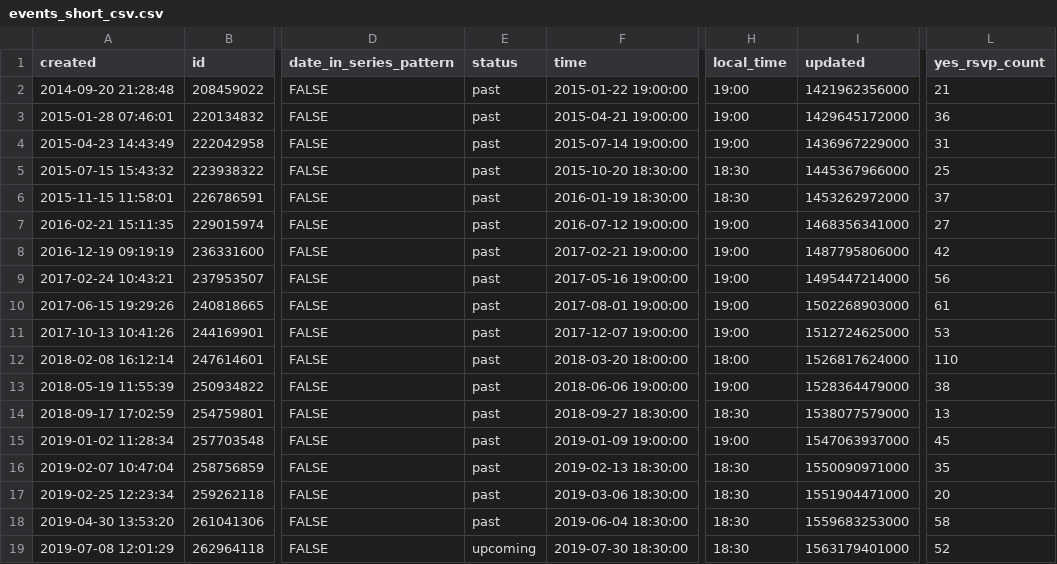
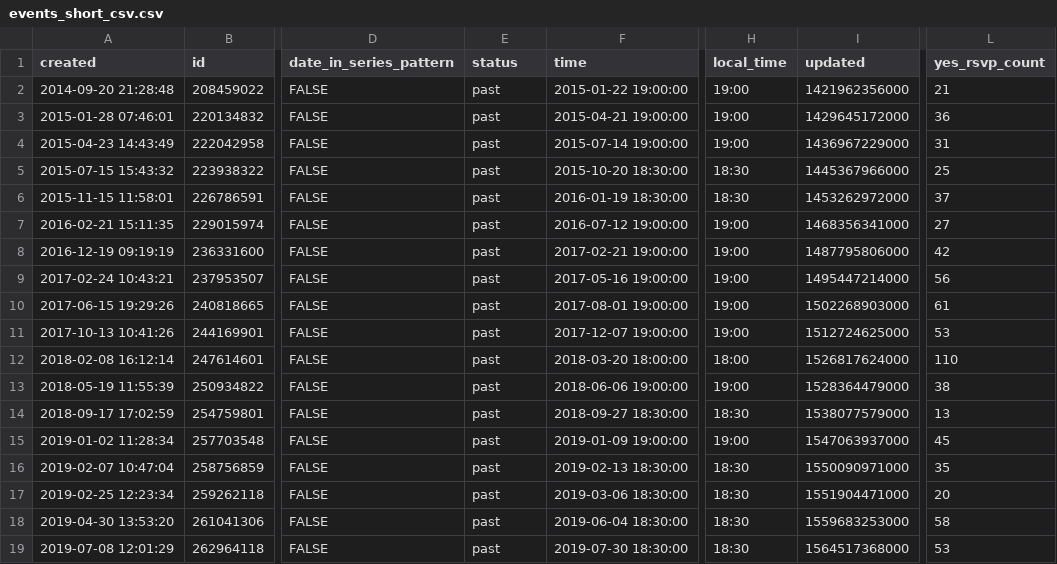
Before and after one commit to rusershamburg/rusershamburg.github.io, a CSV file: stats/events_short_csv.csv, drawn as a sheet; only a part is shown, gaps mark what is left out; the diff names each change by its address in the sheet, - before the commit and + after, or states it on an @@ line.

```diff
--- a/stats/events_short_csv.csv
+++ b/stats/events_short_csv.csv
-E19 (status): upcoming
+E19 (status): past
-I19 (updated): 1563179401000
+I19 (updated): 1564517368000
-L19 (yes_rsvp_count): 52
+L19 (yes_rsvp_count): 53
```
Also changed, not shown: stats/members_csv.csv, stats/rating_csv.csv, 4 other files.
